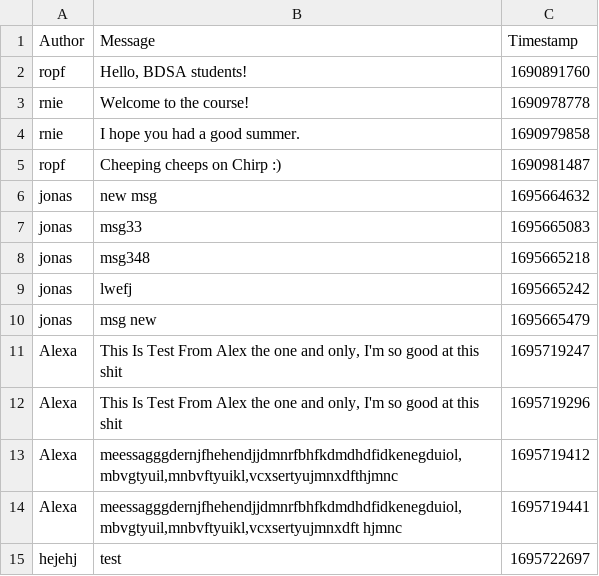
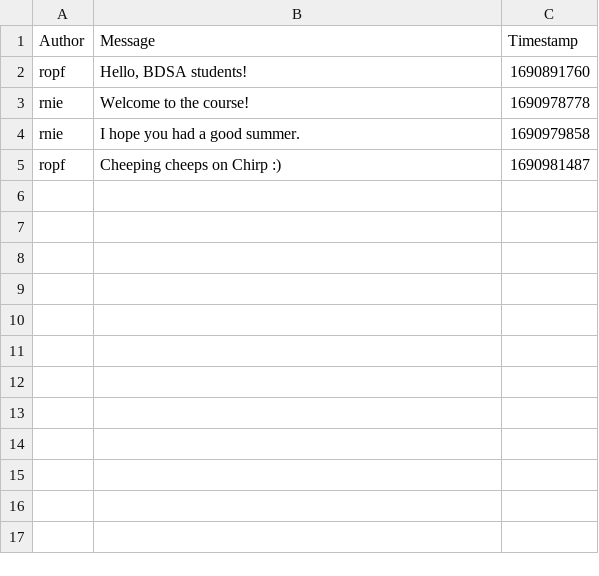
Before and after one commit to ITU-BDSA23-GROUP10/Chirp, a CSV file: src/Chirp.CSVDBService/Data/chirp_cli_db.csv, drawn as a sheet.

```diff
--- a/src/Chirp.CSVDBService/Data/chirp_cli_db.csv
+++ b/src/Chirp.CSVDBService/Data/chirp_cli_db.csv
@@ -5,11 +5 @@ rnie,"I hope you had a good summer.",1690979858
 ropf,"Cheeping cheeps on Chirp :)",1690981487
-"jonas","new msg","1695664632"
-"jonas","msg33","1695665083"
-"jonas","msg348","1695665218"
-"jonas","lwefj","1695665242"
-"jonas","msg new","1695665479"
-"Alexa","This Is Test From Alex the one and only, I'm so good at this shit","1695719247"
-"Alexa","This Is Test From Alex the one and only, I'm so good at this shit","1695719296"
-"Alexa","meessagggdernjfhehendjjdmnrfbhfkdmdhdfidkenegduiol,mbvgtyuil,mnbvftyuikl,vcxsertyujmnxdfthjmnc","1695719412"
-"Alexa","meessagggdernjfhehendjjdmnrfbhfkdmdhdfidkenegduiol,mbvgtyuil,mnbvftyuikl,vcxsertyujmnxdft hjmnc","1695719441"
-"hejehj","test","1695722697"
```
Also changed, not shown: src/Data/chirp_cli_db.csv, 2 other files.
